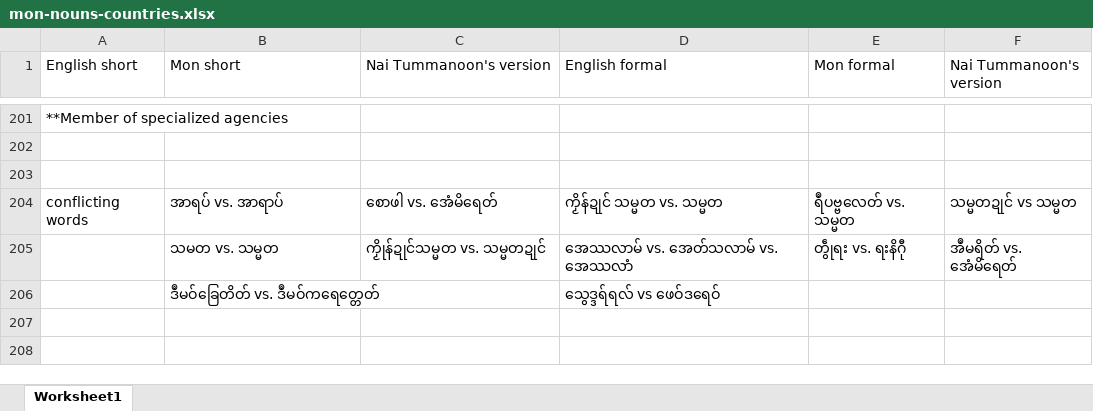
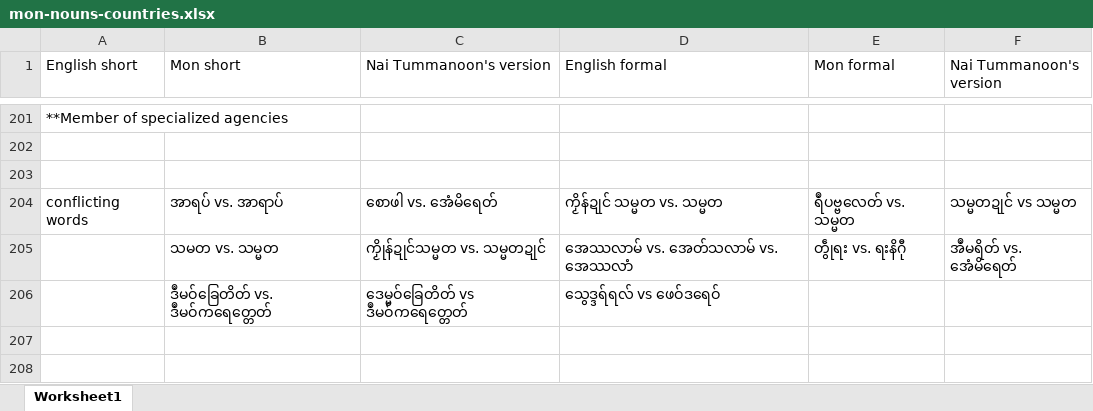
Before and after one commit to Barnista/MonDictDB, an Excel workbook: csv/mon-nouns-countries.xlsx, sheet Worksheet1, drawn as a sheet; only a part is shown, gaps mark what is left out; values as stored, in another font and other column widths than the file's, no cell formats; the diff covers the shown part only; the diff names each change by its address in the sheet, - before the commit and + after, or states it on an @@ line.

```diff
--- a/csv/mon-nouns-countries.xlsx (sheet Worksheet1)
+++ b/csv/mon-nouns-countries.xlsx (sheet Worksheet1)
-C206 (Nai Tummanoon's version): (empty)
+C206 (Nai Tummanoon's version): ဒေမ္မဝ်ခြေတိတ် vs ဒဳမဝ်ကရေတ္တေတ်
```
Also changed, not shown: 57 edited cells elsewhere in this sheet, cell formats.
